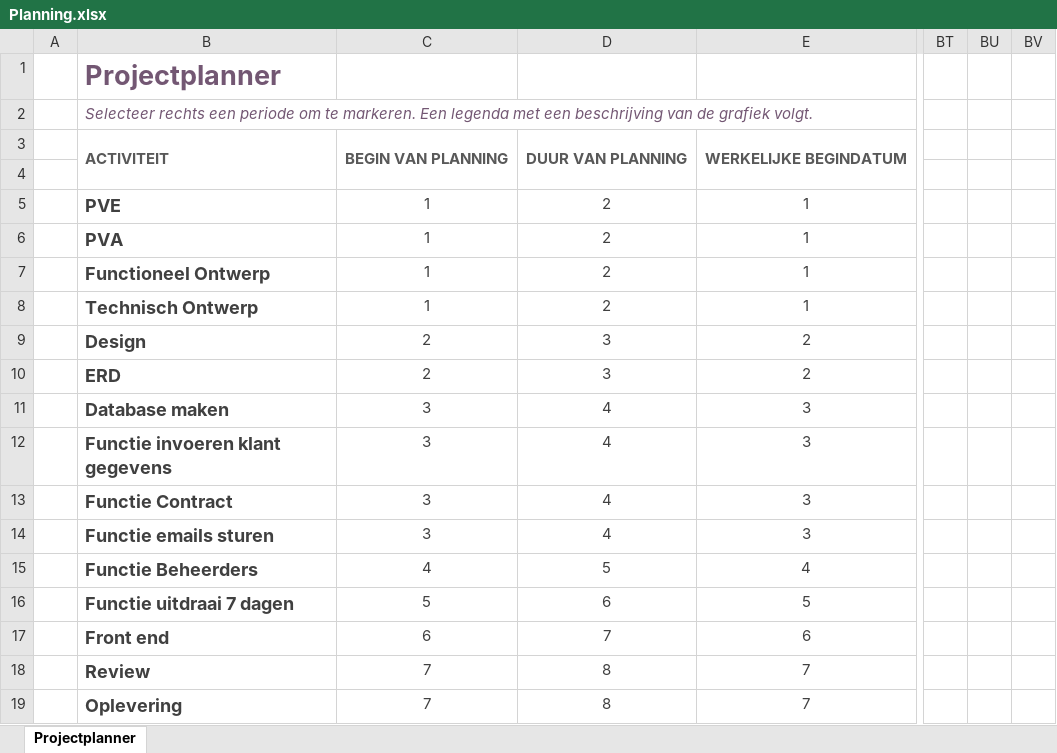
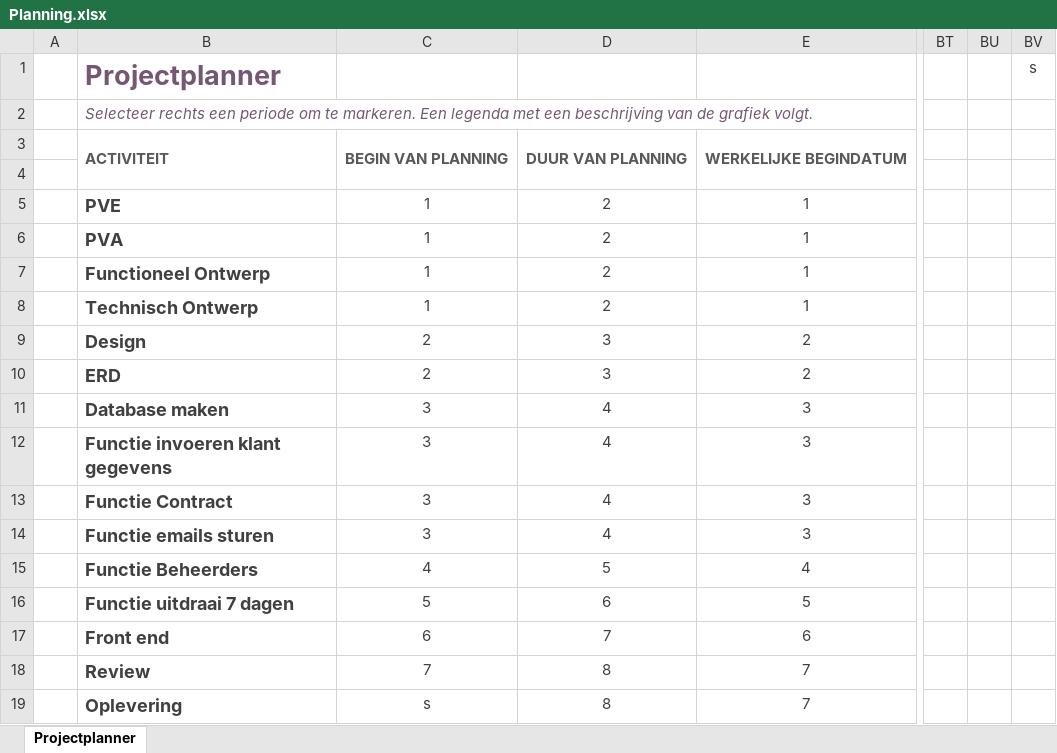
Before and after one commit to LucasHuls/Project-CCSB, an Excel workbook: Documentatie/Planning.xlsx, sheet Projectplanner, drawn as a sheet; only a part is shown, gaps mark what is left out; values as stored, in another font and other column widths than the file's, no borders; conditional formats not drawn; the diff names each change by its address in the sheet, - before the commit and + after, or states it on an @@ line.

```diff
--- a/Documentatie/Planning.xlsx (sheet Projectplanner)
+++ b/Documentatie/Planning.xlsx (sheet Projectplanner)
-BV1: (empty)
+BV1: s
-C19: 7
+C19: s
```
Also changed, not shown: 1 other file.
